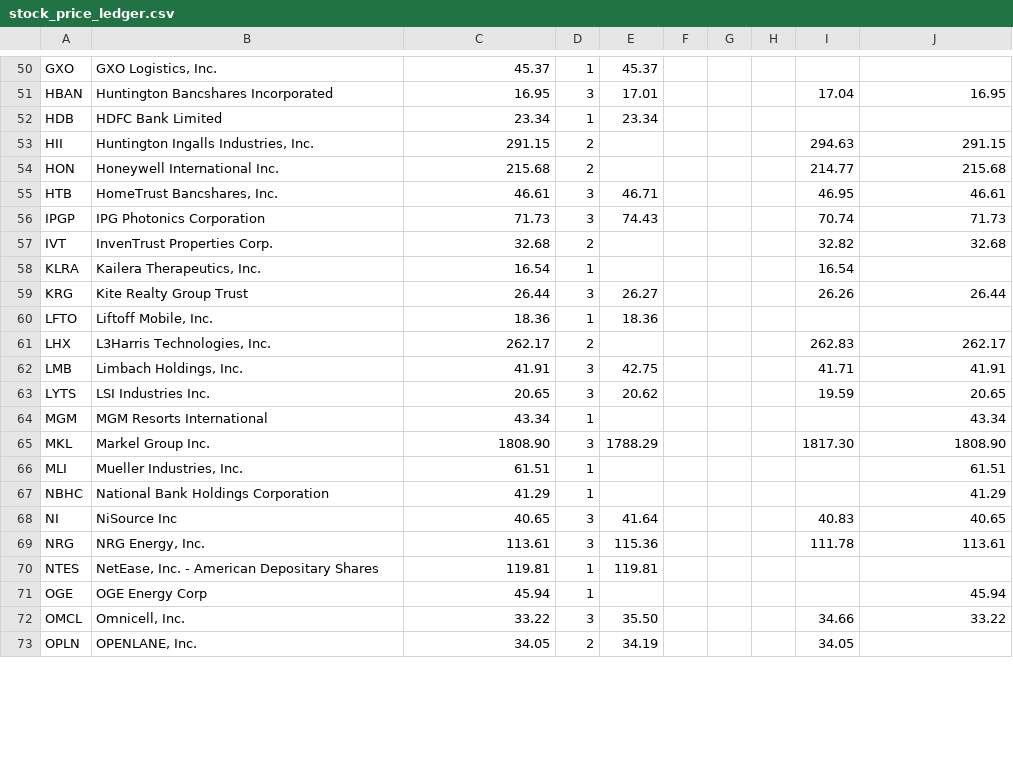
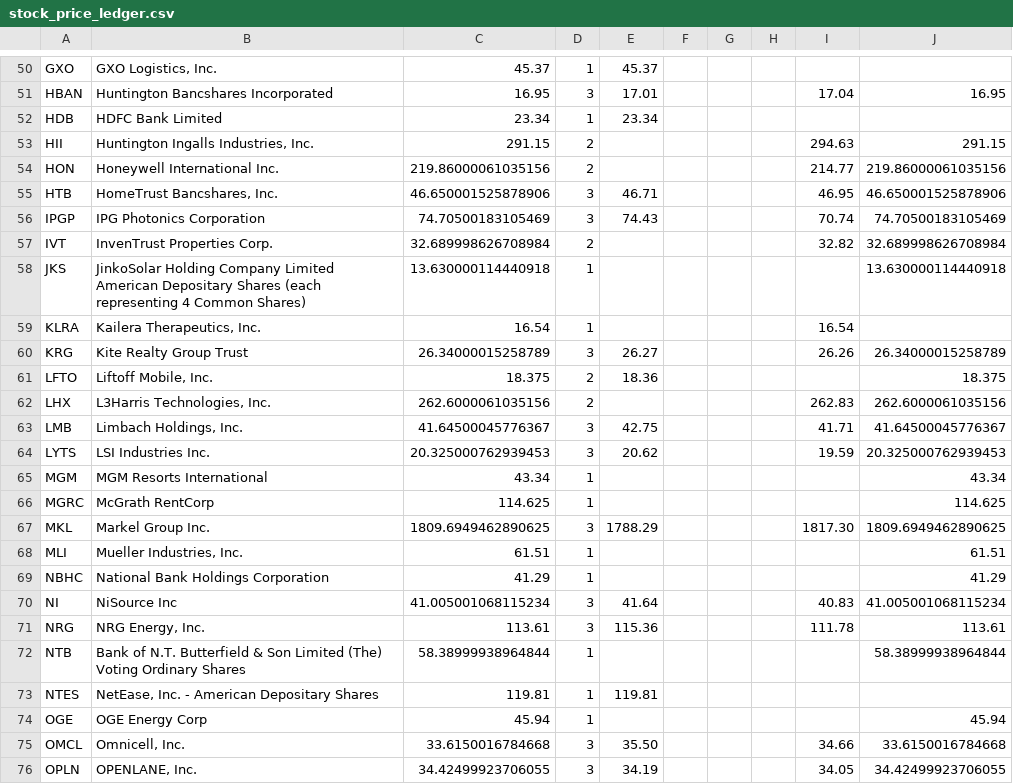
Before and after one commit to coop1st/stocks-research-pipeline, a CSV file: data/github_sync/daytrade_ledger/stock_price_ledger.csv, drawn as a sheet; only a part is shown, gaps mark what is left out; the diff covers the shown part only.

```diff
--- a/data/github_sync/daytrade_ledger/stock_price_ledger.csv
+++ b/data/github_sync/daytrade_ledger/stock_price_ledger.csv
@@ -53,21 +53,24 @@ HDB,HDFC Bank Limited,23.34,1,23.34,,,,,
 HII,"Huntington Ingalls Industries, Inc.",291.15,2,,,,,294.63,291.15
-HON,Honeywell International Inc.,215.68,2,,,,,214.77,215.68
-HTB,"HomeTrust Bancshares, Inc.",46.61,3,46.71,,,,46.95,46.61
-IPGP,IPG Photonics Corporation,71.73,3,74.43,,,,70.74,71.73
-IVT,InvenTrust Properties Corp.,32.68,2,,,,,32.82,32.68
+HON,Honeywell International Inc.,219.86000061035156,2,,,,,214.77,219.86000061035156
+HTB,"HomeTrust Bancshares, Inc.",46.650001525878906,3,46.71,,,,46.95,46.650001525878906
+IPGP,IPG Photonics Corporation,74.70500183105469,3,74.43,,,,70.74,74.70500183105469
+IVT,InvenTrust Properties Corp.,32.689998626708984,2,,,,,32.82,32.689998626708984
+JKS,JinkoSolar Holding Company Limited American Depositary Shares (each representing 4 Common Shares),13.630000114440918,1,,,,,,13.630000114440918
 KLRA,"Kailera Therapeutics, Inc.",16.54,1,,,,,16.54,
-KRG,Kite Realty Group Trust,26.44,3,26.27,,,,26.26,26.44
-LFTO,"Liftoff Mobile, Inc.",18.36,1,18.36,,,,,
-LHX,"L3Harris Technologies, Inc.",262.17,2,,,,,262.83,262.17
-LMB,"Limbach Holdings, Inc.",41.91,3,42.75,,,,41.71,41.91
-LYTS,LSI Industries Inc.,20.65,3,20.62,,,,19.59,20.65
+KRG,Kite Realty Group Trust,26.34000015258789,3,26.27,,,,26.26,26.34000015258789
+LFTO,"Liftoff Mobile, Inc.",18.375,2,18.36,,,,,18.375
+LHX,"L3Harris Technologies, Inc.",262.6000061035156,2,,,,,262.83,262.6000061035156
+LMB,"Limbach Holdings, Inc.",41.64500045776367,3,42.75,,,,41.71,41.64500045776367
+LYTS,LSI Industries Inc.,20.325000762939453,3,20.62,,,,19.59,20.325000762939453
 MGM,MGM Resorts International,43.34,1,,,,,,43.34
-MKL,Markel Group Inc.,1808.90,3,1788.29,,,,1817.30,1808.90
+MGRC,McGrath RentCorp,114.625,1,,,,,,114.625
+MKL,Markel Group Inc.,1809.6949462890625,3,1788.29,,,,1817.30,1809.6949462890625
 MLI,"Mueller Industries, Inc.",61.51,1,,,,,,61.51
 NBHC,National Bank Holdings Corporation,41.29,1,,,,,,41.29
-NI,NiSource Inc,40.65,3,41.64,,,,40.83,40.65
+NI,NiSource Inc,41.005001068115234,3,41.64,,,,40.83,41.005001068115234
 NRG,"NRG Energy, Inc.",113.61,3,115.36,,,,111.78,113.61
+NTB,Bank of N.T. Butterfield & Son Limited (The) Voting Ordinary Shares,58.38999938964844,1,,,,,,58.38999938964844
 NTES,"NetEase, Inc. - American Depositary Shares",119.81,1,119.81,,,,,
 OGE,OGE Energy Corp,45.94,1,,,,,,45.94
-OMCL,"Omnicell, Inc.",33.22,3,35.50,,,,34.66,33.22
-OPLN,"OPENLANE, Inc.",34.05,2,34.19,,,,34.05,
+OMCL,"Omnicell, Inc.",33.6150016784668,3,35.50,,,,34.66,33.6150016784668
+OPLN,"OPENLANE, Inc.",34.42499923706055,3,34.19,,,,34.05,34.42499923706055
```
Also changed, not shown: 2 added rows and 109 edited cells elsewhere in this file.
